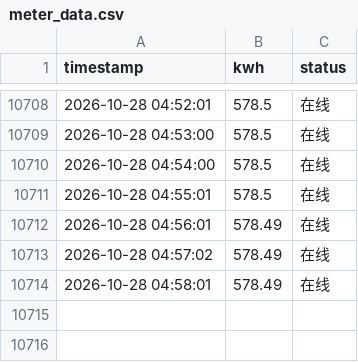
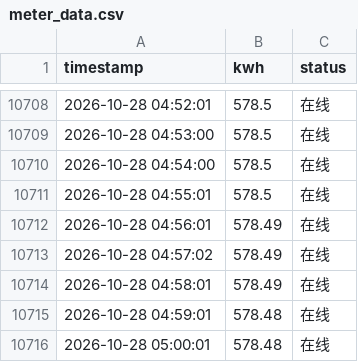
Before and after one commit to Jinsiyu9911/my-scheduled-task, a CSV file: data/meter_data.csv, drawn as a sheet; only a part is shown, gaps mark what is left out.

Commit message:
data: 2026-10-28 05:00:01 电表数据（自动提交）

```diff
--- a/data/meter_data.csv
+++ b/data/meter_data.csv
@@ -10714 +10714,3 @@
 2026-10-28 04:58:01,578.49,在线
+2026-10-28 04:59:01,578.48,在线
+2026-10-28 05:00:01,578.48,在线
```
Also changed, not shown: 4 other files.
